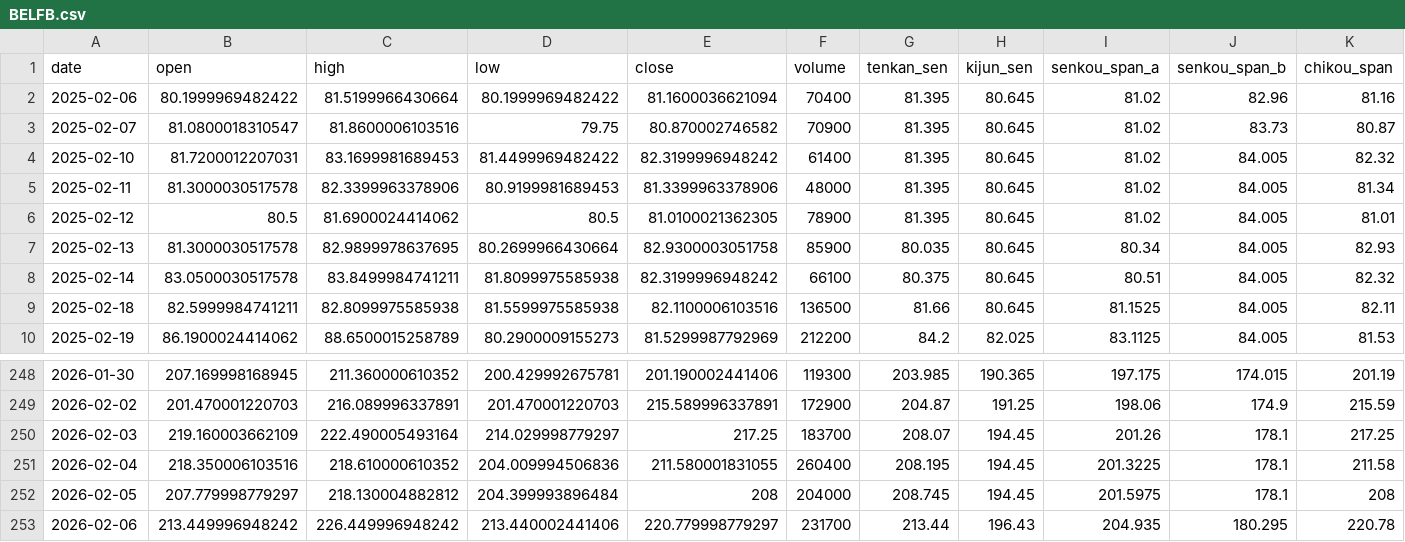
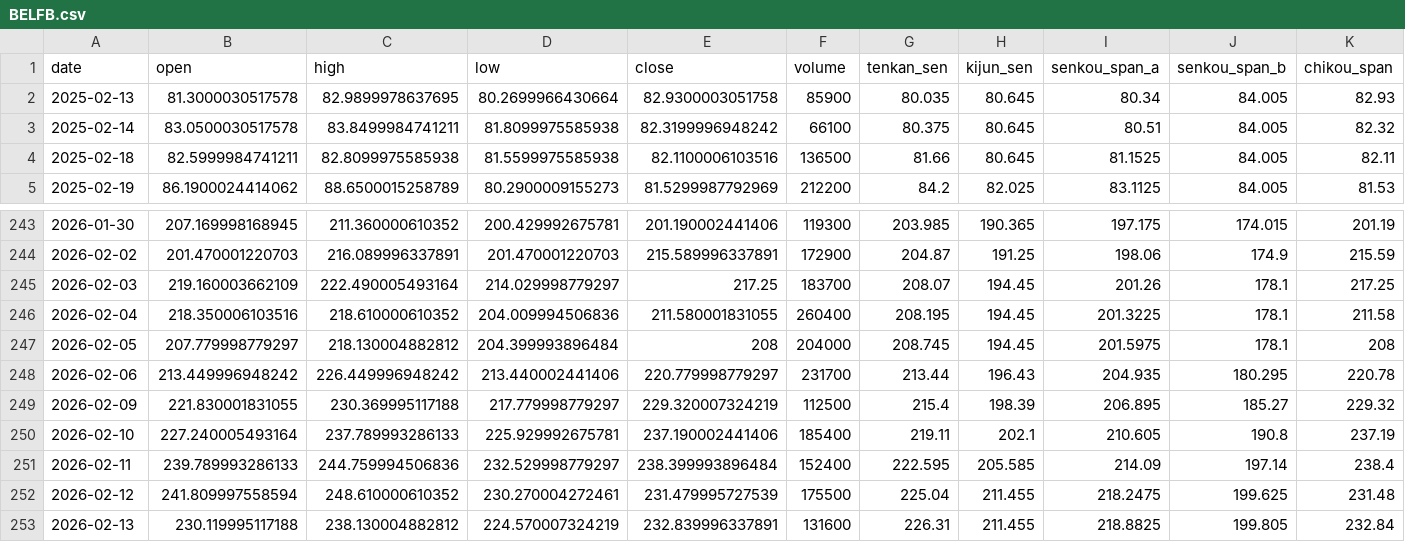
Before and after one commit to JgitK/Python4Finance, a CSV file: webapp/db/seed_data/ichimoku/BELFB.csv, drawn as a sheet; only a part is shown, gaps mark what is left out; removed rows and columns are numbered as before the commit, all else as after; the diff names each change by its address in the sheet, - before the commit and + after, or states it on an @@ line.

```diff
--- a/webapp/db/seed_data/ichimoku/BELFB.csv
+++ b/webapp/db/seed_data/ichimoku/BELFB.csv
-row 2: 2025-02-06 | 80.1999969482422 | 81.5199966430664 | 80.1999969482422 | 81.1600036621094 | 70400 | 81.395 | 80.645 | 81.02 | 82.96 | 81.16
-row 3: 2025-02-07 | 81.0800018310547 | 81.8600006103516 | 79.75 | 80.870002746582 | 70900 | 81.395 | 80.645 | 81.02 | 83.73 | 80.87
-row 4: 2025-02-10 | 81.7200012207031 | 83.1699981689453 | 81.4499969482422 | 82.3199996948242 | 61400 | 81.395 | 80.645 | 81.02 | 84.005 | 82.32
-row 5: 2025-02-11 | 81.3000030517578 | 82.3399963378906 | 80.9199981689453 | 81.3399963378906 | 48000 | 81.395 | 80.645 | 81.02 | 84.005 | 81.34
-row 6: 2025-02-12 | 80.5 | 81.6900024414062 | 80.5 | 81.0100021362305 | 78900 | 81.395 | 80.645 | 81.02 | 84.005 | 81.01
+row 249: 2026-02-09 | 221.830001831055 | 230.369995117188 | 217.779998779297 | 229.320007324219 | 112500 | 215.4 | 198.39 | 206.895 | 185.27 | 229.32
+row 250: 2026-02-10 | 227.240005493164 | 237.789993286133 | 225.929992675781 | 237.190002441406 | 185400 | 219.11 | 202.1 | 210.605 | 190.8 | 237.19
+row 251: 2026-02-11 | 239.789993286133 | 244.759994506836 | 232.529998779297 | 238.399993896484 | 152400 | 222.595 | 205.585 | 214.09 | 197.14 | 238.4
+row 252: 2026-02-12 | 241.809997558594 | 248.610000610352 | 230.270004272461 | 231.479995727539 | 175500 | 225.04 | 211.455 | 218.2475 | 199.625 | 231.48
+row 253: 2026-02-13 | 230.119995117188 | 238.130004882812 | 224.570007324219 | 232.839996337891 | 131600 | 226.31 | 211.455 | 218.8825 | 199.805 | 232.84
```
Also changed, not shown: analysis/efficient_frontier.csv, webapp/db/seed_data/ichimoku/IDR.csv, 43 other files.
